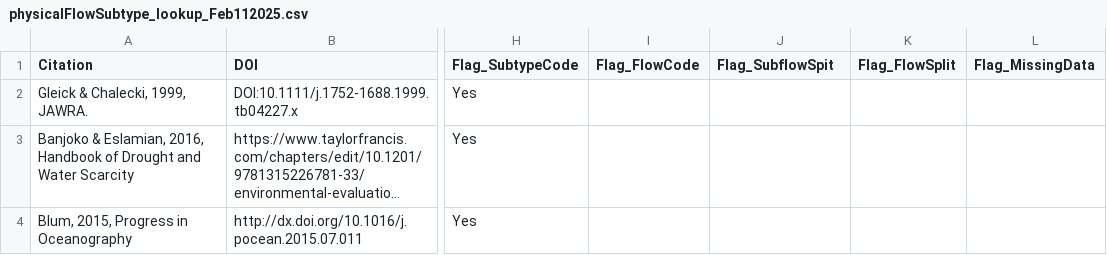
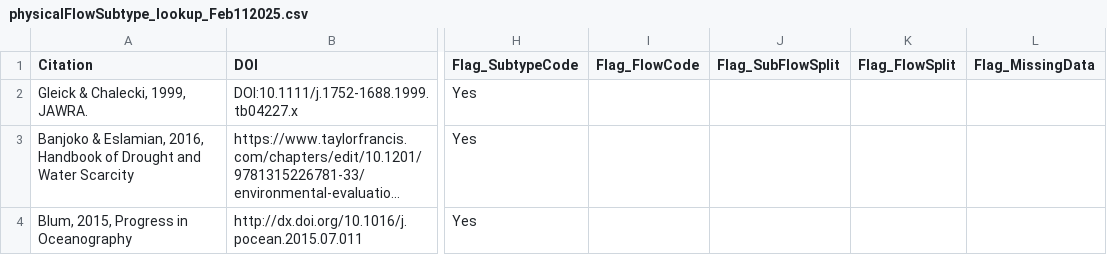
Before and after one commit to LauraDee/BCCAch7, a CSV file: data/data_cleaning/physicalFlowSubtype_lookup_Feb112025.csv, drawn as a sheet; only a part is shown, gaps mark what is left out; long unchanged cells end in …; the diff names each change by its address in the sheet, - before the commit and + after, or states it on an @@ line.

Commit message:
update data cleaning to rbind look up tables

```diff
--- a/data/data_cleaning/physicalFlowSubtype_lookup_Feb112025.csv
+++ b/data/data_cleaning/physicalFlowSubtype_lookup_Feb112025.csv
-J1: Flag_SubflowSpit
+J1: Flag_SubFlowSplit
```
Also changed, not shown: 5 other files.
